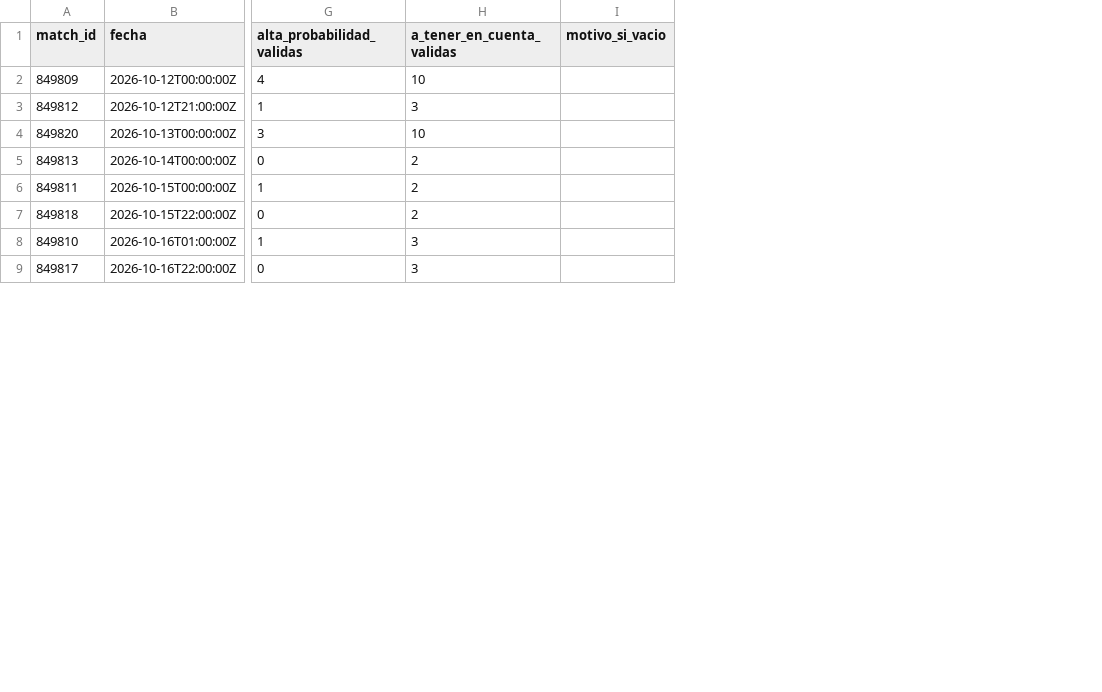
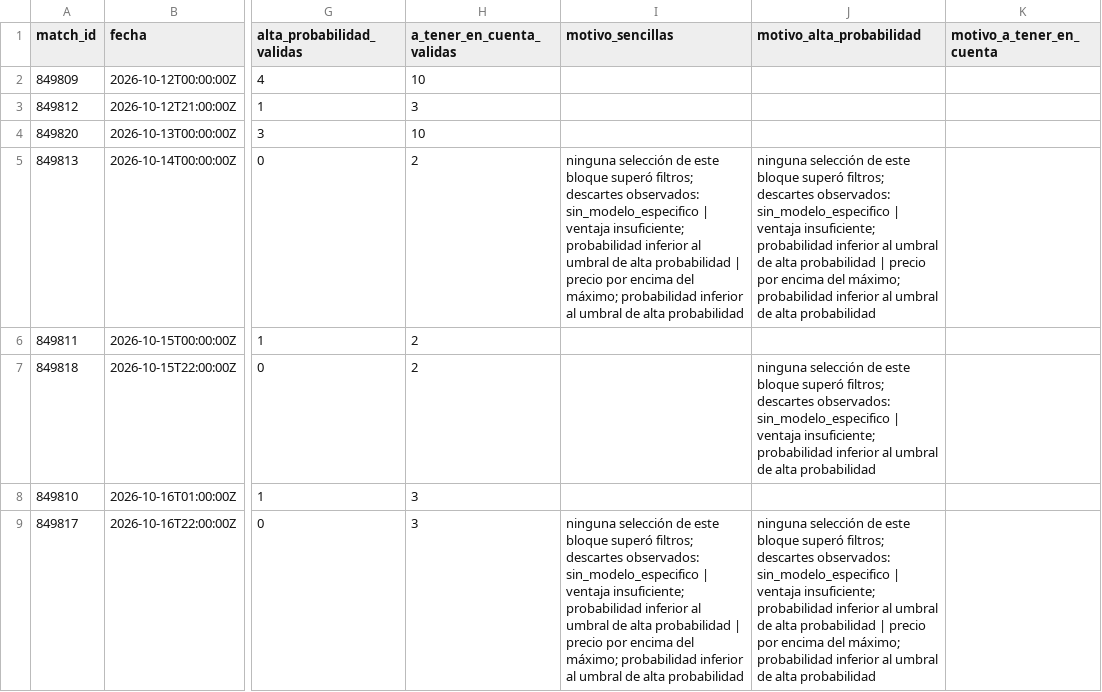
Before and after one commit to fall2606/predicciones, a CSV file: mlb_cobertura_por_partido.csv, drawn as a sheet; only a part is shown, gaps mark what is left out; removed rows and columns are numbered as before the commit, all else as after; the diff names each change by its address in the sheet, - before the commit and + after, or states it on an @@ line.

```diff
--- a/mlb_cobertura_por_partido.csv
+++ b/mlb_cobertura_por_partido.csv
-column I (motivo_si_vacio), empty
+column I (motivo_sencillas), rows 5-9: ninguna selección de este bloque superó filtros; descartes observados: sin_modelo_especifico | ventaja insuficiente; probabilidad inferior al umbral de alta probabilidad | precio por encima del máximo; probabilidad inferior al umbral de alta probabilidad |  |  |  | ninguna selección de este bloque superó filtros; descartes observados: sin_modelo_especifico | ventaja insuficiente; probabilidad inferior al umbral de alta probabilidad | precio por encima del máximo; probabilidad inferior al umbral de alta probabilidad
+column J (motivo_alta_probabilidad), rows 5-9: ninguna selección de este bloque superó filtros; descartes observados: sin_modelo_especifico | ventaja insuficiente; probabilidad inferior al umbral de alta probabilidad | precio por encima del máximo; probabilidad inferior al umbral de alta probabilidad |  | ninguna selección de este bloque superó filtros; descartes observados: sin_modelo_especifico | ventaja insuficiente; probabilidad inferior al umbral de alta probabilidad |  | ninguna selección de este bloque superó filtros; descartes observados: sin_modelo_especifico | ventaja insuficiente; probabilidad inferior al umbral de alta probabilidad | precio por encima del máximo; probabilidad inferior al umbral de alta probabilidad
+column K (motivo_a_tener_en_cuenta), empty
```
Also changed, not shown: mlb_candidatos_descartados.csv.
